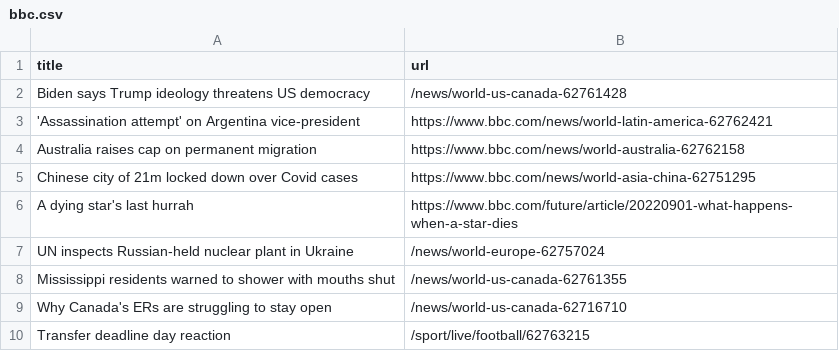
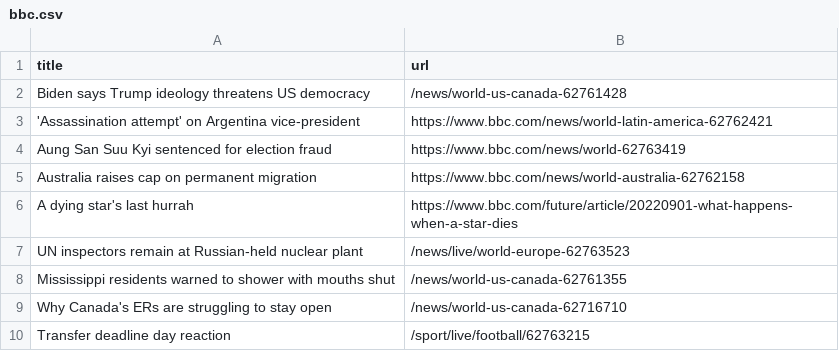
Before and after one commit to tengj98/automatic-scraper-bbc, a CSV file: bbc.csv, drawn as a sheet; only a part is shown.

```diff
--- a/bbc.csv
+++ b/bbc.csv
@@ -3,6 +3,6 @@ Biden says Trump ideology threatens US democracy,/news/world-us-canada-62761428
 'Assassination attempt' on Argentina vice-president,https://www.bbc.com/news/world-latin-america-62762421
+Aung San Suu Kyi sentenced for election fraud,https://www.bbc.com/news/world-62763419
 Australia raises cap on permanent migration,https://www.bbc.com/news/world-australia-62762158
-Chinese city of 21m locked down over Covid cases,https://www.bbc.com/news/world-asia-china-62751295
 A dying star's last hurrah,https://www.bbc.com/future/article/20220901-what-happens-when-a-star-dies
-UN inspects Russian-held nuclear plant in Ukraine,/news/world-europe-62757024
+UN inspectors remain at Russian-held nuclear plant,/news/live/world-europe-62763523
 Mississippi residents warned to shower with mouths shut,/news/world-us-canada-62761355
```
